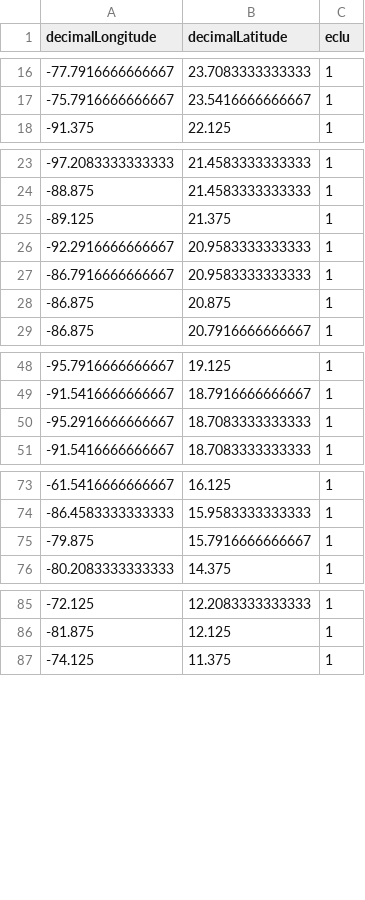
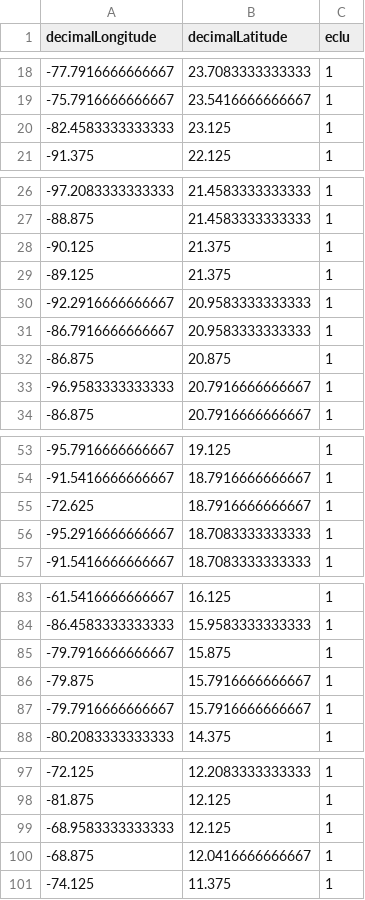
Before and after one commit to silasprincipe/herbinv, a CSV file: data/eclu/eclu_cell.csv, drawn as a sheet; only a part is shown, gaps mark what is left out; the diff covers the shown part only.

```diff
--- a/data/eclu/eclu_cell.csv
+++ b/data/eclu/eclu_cell.csv
@@ -17,2 +19,3 @@
 -75.7916666666667,23.5416666666667,1
+-82.4583333333333,23.125,1
 -91.375,22.125,1
@@ -24,2 +27,3 @@
 -88.875,21.4583333333333,1
+-90.125,21.375,1
 -89.125,21.375,1
@@ -28,2 +32,3 @@
 -86.875,20.875,1
+-96.9583333333333,20.7916666666667,1
 -86.875,20.7916666666667,1
@@ -49,2 +54,3 @@
 -91.5416666666667,18.7916666666667,1
+-72.625,18.7916666666667,1
 -95.2916666666667,18.7083333333333,1
@@ -74,3 +84,5 @@
 -86.4583333333333,15.9583333333333,1
+-79.7916666666667,15.875,1
 -79.875,15.7916666666667,1
+-79.7916666666667,15.7916666666667,1
 -80.2083333333333,14.375,1
@@ -86,2 +98,4 @@
 -81.875,12.125,1
+-68.9583333333333,12.125,1
+-68.875,12.0416666666667,1
 -74.125,11.375,1
```
Also changed, not shown: 15 added rows elsewhere in this file, data/eclu/eclu_obis_fulldata.csv, data/lyva/lyva_final.csv, 29 other files.
